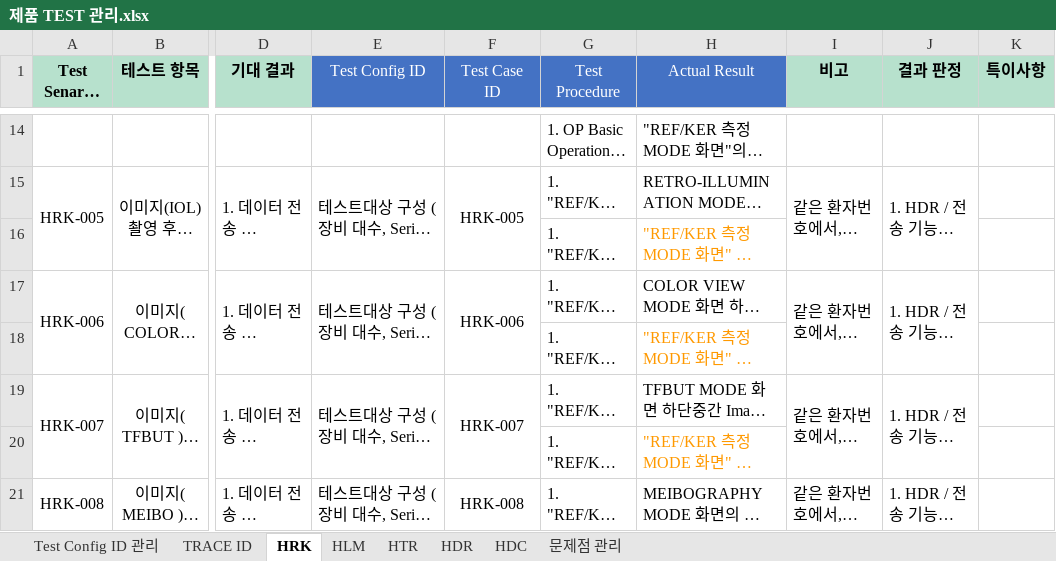
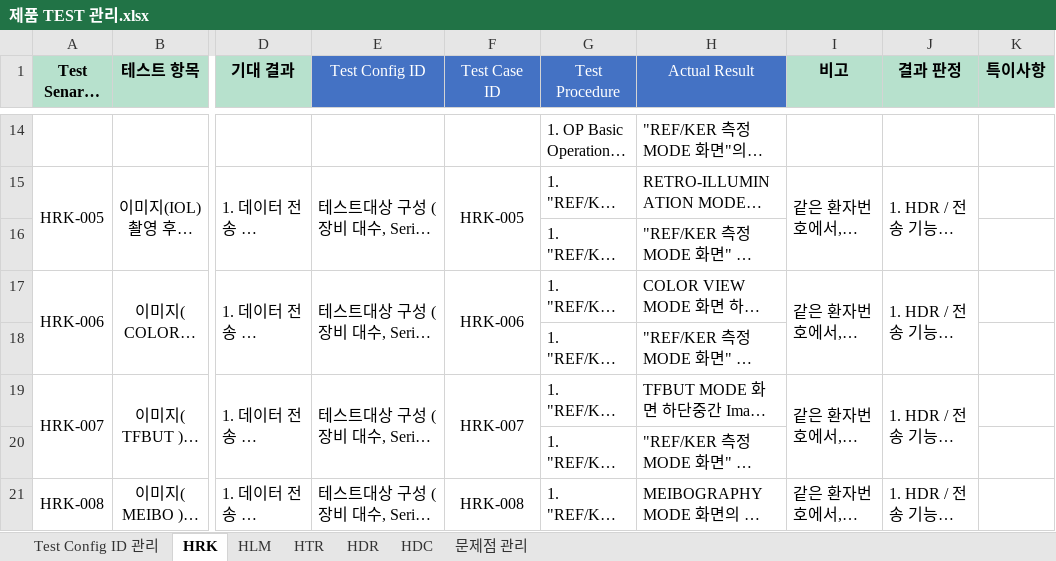
Before and after one commit to PARK4139/product_test_tracing_system, an Excel workbook: docs/제품 TEST 관리.xlsx, sheet HRK, drawn as a sheet; only a part is shown, gaps mark what is left out; long unchanged cells end in …; values as stored, in another font and other column widths than the file's, no borders; conditional formats not drawn; the diff covers the shown part only; the diff names each change by its address in the sheet, - before the commit and + after, or states it on an @@ line.

```diff
--- a/docs/제품 TEST 관리.xlsx (sheet HRK)
+++ b/docs/제품 TEST 관리.xlsx (sheet HRK)
@@ sheet tab hidden: TRACE ID @@
-H16 text colour: #FF9900
+H16 text colour: black
-H18 text colour: #FF9900
+H18 text colour: black
-H20 text colour: #FF9900
+H20 text colour: black
```
Also changed, not shown: cell formats elsewhere in this sheet, sheet HTR, sheet HDR, sheet HLM.
